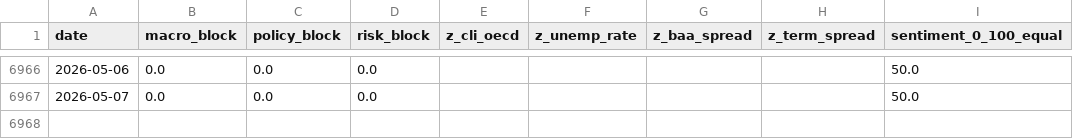
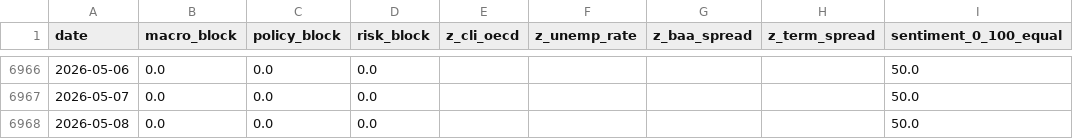
Before and after one commit to remybroekmans-source/macro-dash-sentiment, a CSV file: data/processed/daily_factors.csv, drawn as a sheet; only a part is shown, gaps mark what is left out; the diff names each change by its address in the sheet, - before the commit and + after, or states it on an @@ line.

Commit message:
Update daily macro factors

```diff
--- a/data/processed/daily_factors.csv
+++ b/data/processed/daily_factors.csv
+row 6968: 2026-05-08 | 0.0 | 0.0 | 0.0 |  |  |  |  | 50.0
```
